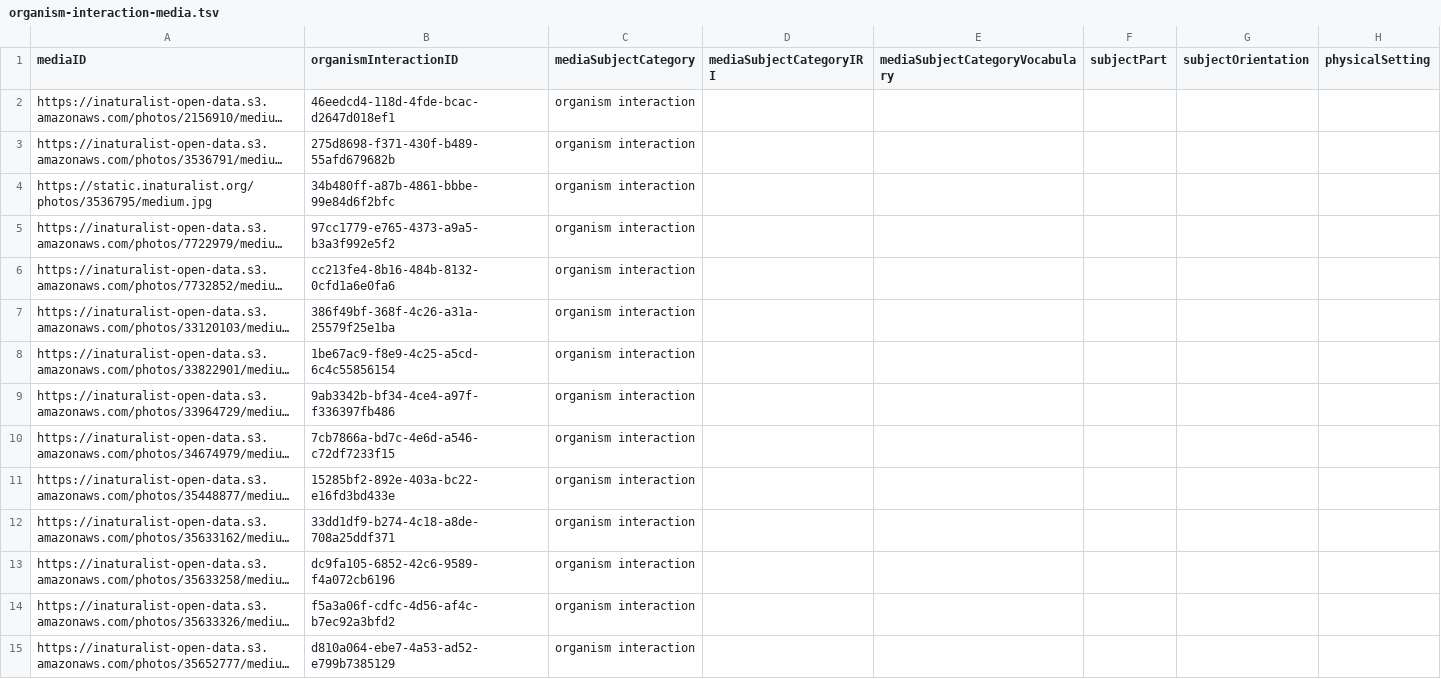
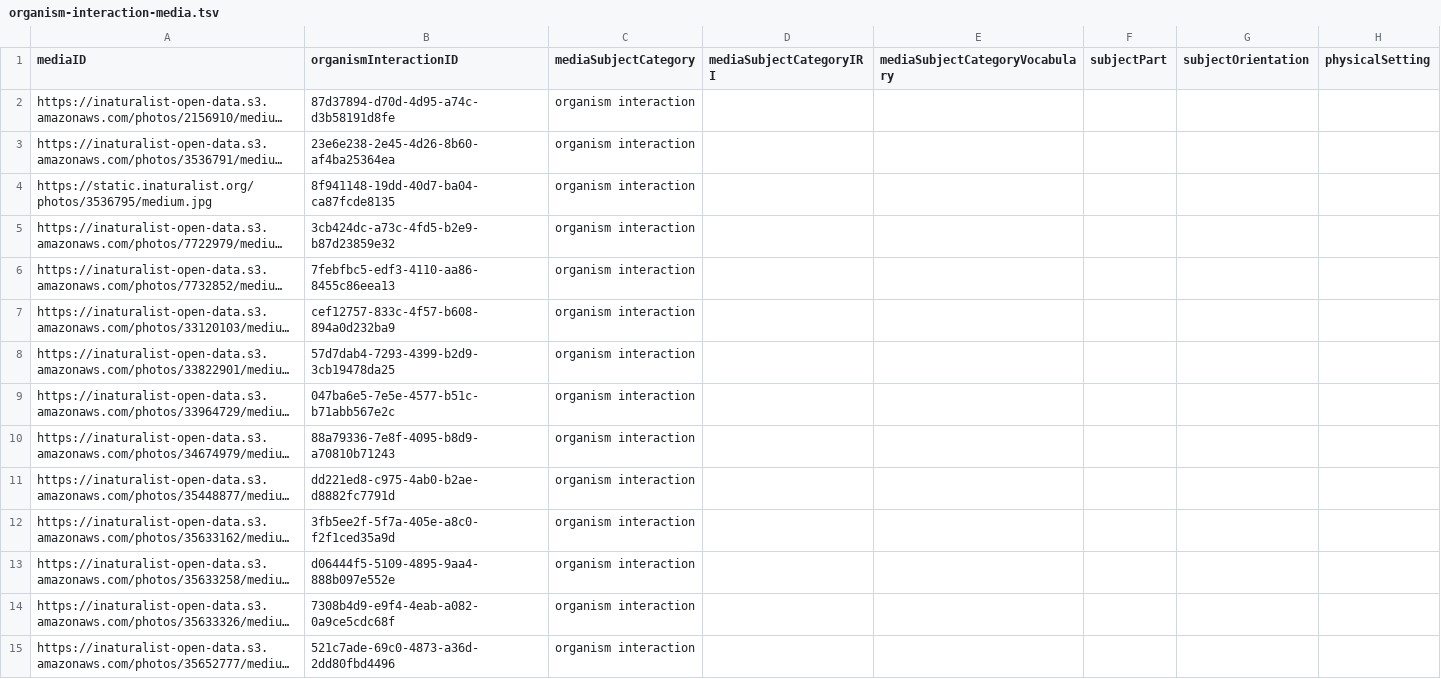
Before and after one commit to ymgan/dwc-dp-examples, a TSV file: organism_interaction/inaturalist/output_data/organism-interaction-media.tsv, drawn as a sheet; only a part is shown; long unchanged cells end in …; the diff covers the shown part only; the diff names each change by its address in the sheet, - before the commit and + after, or states it on an @@ line.

```diff
--- a/organism_interaction/inaturalist/output_data/organism-interaction-media.tsv
+++ b/organism_interaction/inaturalist/output_data/organism-interaction-media.tsv
-B2 (organismInteractionID): 46eedcd4-118d-4fde-bcac-d2647d018ef1
+B2 (organismInteractionID): 87d37894-d70d-4d95-a74c-d3b58191d8fe
-B3 (organismInteractionID): 275d8698-f371-430f-b489-55afd679682b
+B3 (organismInteractionID): 23e6e238-2e45-4d26-8b60-af4ba25364ea
-B4 (organismInteractionID): 34b480ff-a87b-4861-bbbe-99e84d6f2bfc
+B4 (organismInteractionID): 8f941148-19dd-40d7-ba04-ca87fcde8135
-B5 (organismInteractionID): 97cc1779-e765-4373-a9a5-b3a3f992e5f2
+B5 (organismInteractionID): 3cb424dc-a73c-4fd5-b2e9-b87d23859e32
-B6 (organismInteractionID): cc213fe4-8b16-484b-8132-0cfd1a6e0fa6
+B6 (organismInteractionID): 7febfbc5-edf3-4110-aa86-8455c86eea13
-B7 (organismInteractionID): 386f49bf-368f-4c26-a31a-25579f25e1ba
+B7 (organismInteractionID): cef12757-833c-4f57-b608-894a0d232ba9
-B8 (organismInteractionID): 1be67ac9-f8e9-4c25-a5cd-6c4c55856154
+B8 (organismInteractionID): 57d7dab4-7293-4399-b2d9-3cb19478da25
-B9 (organismInteractionID): 9ab3342b-bf34-4ce4-a97f-f336397fb486
+B9 (organismInteractionID): 047ba6e5-7e5e-4577-b51c-b71abb567e2c
-B10 (organismInteractionID): 7cb7866a-bd7c-4e6d-a546-c72df7233f15
+B10 (organismInteractionID): 88a79336-7e8f-4095-b8d9-a70810b71243
-B11 (organismInteractionID): 15285bf2-892e-403a-bc22-e16fd3bd433e
+B11 (organismInteractionID): dd221ed8-c975-4ab0-b2ae-d8882fc7791d
-B12 (organismInteractionID): 33dd1df9-b274-4c18-a8de-708a25ddf371
+B12 (organismInteractionID): 3fb5ee2f-5f7a-405e-a8c0-f2f1ced35a9d
-B13 (organismInteractionID): dc9fa105-6852-42c6-9589-f4a072cb6196
+B13 (organismInteractionID): d06444f5-5109-4895-9aa4-888b097e552e
-B14 (organismInteractionID): f5a3a06f-cdfc-4d56-af4c-b7ec92a3bfd2
+B14 (organismInteractionID): 7308b4d9-e9f4-4eab-a082-0a9ce5cdc68f
-B15 (organismInteractionID): d810a064-ebe7-4a53-ad52-e799b7385129
+B15 (organismInteractionID): 521c7ade-69c0-4873-a36d-2dd80fbd4496
```
Also changed, not shown: 79 edited cells elsewhere in this file, organism_interaction/inaturalist/output_data/identification.tsv, organism_interaction/inaturalist/output_data/occurrence-assertion.tsv, 3 other files.
